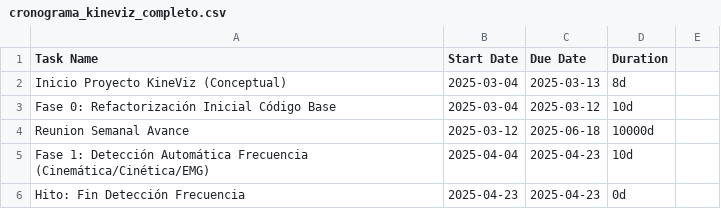
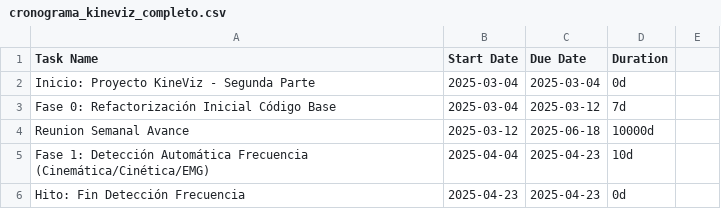
Before and after one commit to MatiAlevMe/KineViz, a CSV file: cronograma_kineviz_completo.csv, drawn as a sheet; only a part is shown.

Commit message:
upd

```diff
--- a/cronograma_kineviz_completo.csv
+++ b/cronograma_kineviz_completo.csv
@@ -1,4 +1,4 @@
 Task Name,Start Date,Due Date,Duration
-Inicio Proyecto KineViz (Conceptual),2025-03-04,2025-03-13,8d
-Fase 0: Refactorización Inicial Código Base,2025-03-04,2025-03-12,10d
+Inicio: Proyecto KineViz - Segunda Parte,2025-03-04,2025-03-04,0d
+Fase 0: Refactorización Inicial Código Base,2025-03-04,2025-03-12,7d
 Reunion Semanal Avance,2025-03-12,2025-06-18,10000d
```
